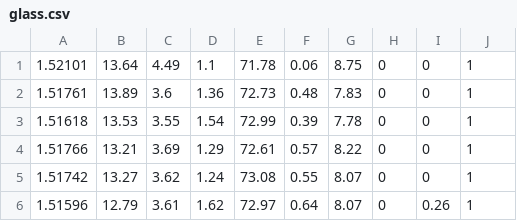
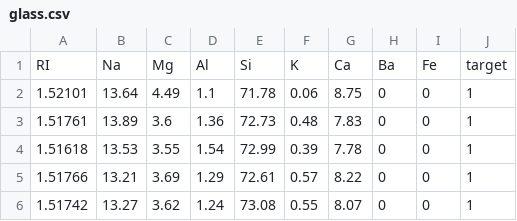
Before and after one commit to Srinath7008/Datasets, a CSV file: Datasets/Glass/glass.csv, drawn as a sheet; only a part is shown; the shorter side is filled out with more unchanged rows; the diff names each change by its address in the sheet, - before the commit and + after, or states it on an @@ line.

Commit message:
Update glass.csv

```diff
--- a/Datasets/Glass/glass.csv
+++ b/Datasets/Glass/glass.csv
+row 1: RI | Na | Mg | Al | Si | K | Ca | Ba | Fe | target
```
